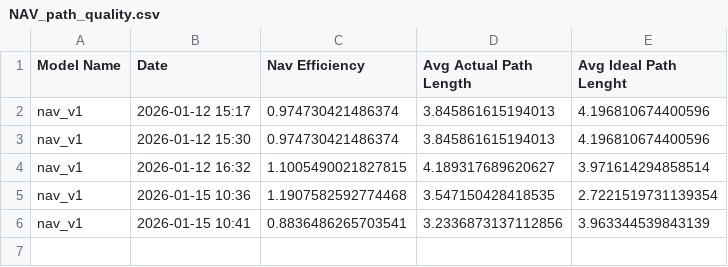
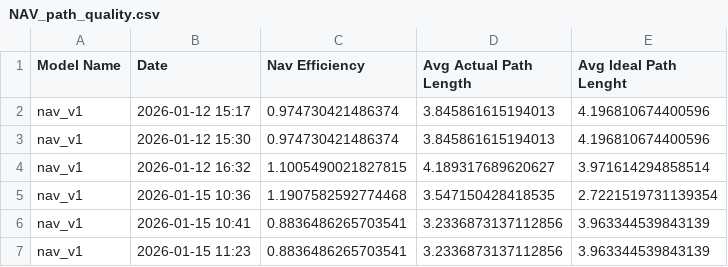
Before and after one commit to orc-podavini-grisenti/final_assignment, a CSV file: evaluation/output/NAV_path_quality.csv, drawn as a sheet; the diff names each change by its address in the sheet, - before the commit and + after, or states it on an @@ line.

```diff
--- a/evaluation/output/NAV_path_quality.csv
+++ b/evaluation/output/NAV_path_quality.csv
+row 7: nav_v1 | 2026-01-15 11:23 | 0.8836486265703541 | 3.2336873137112856 | 3.963344539843139
```
Also changed, not shown: evaluation/output/NAV_performance.csv, 9 other files.
